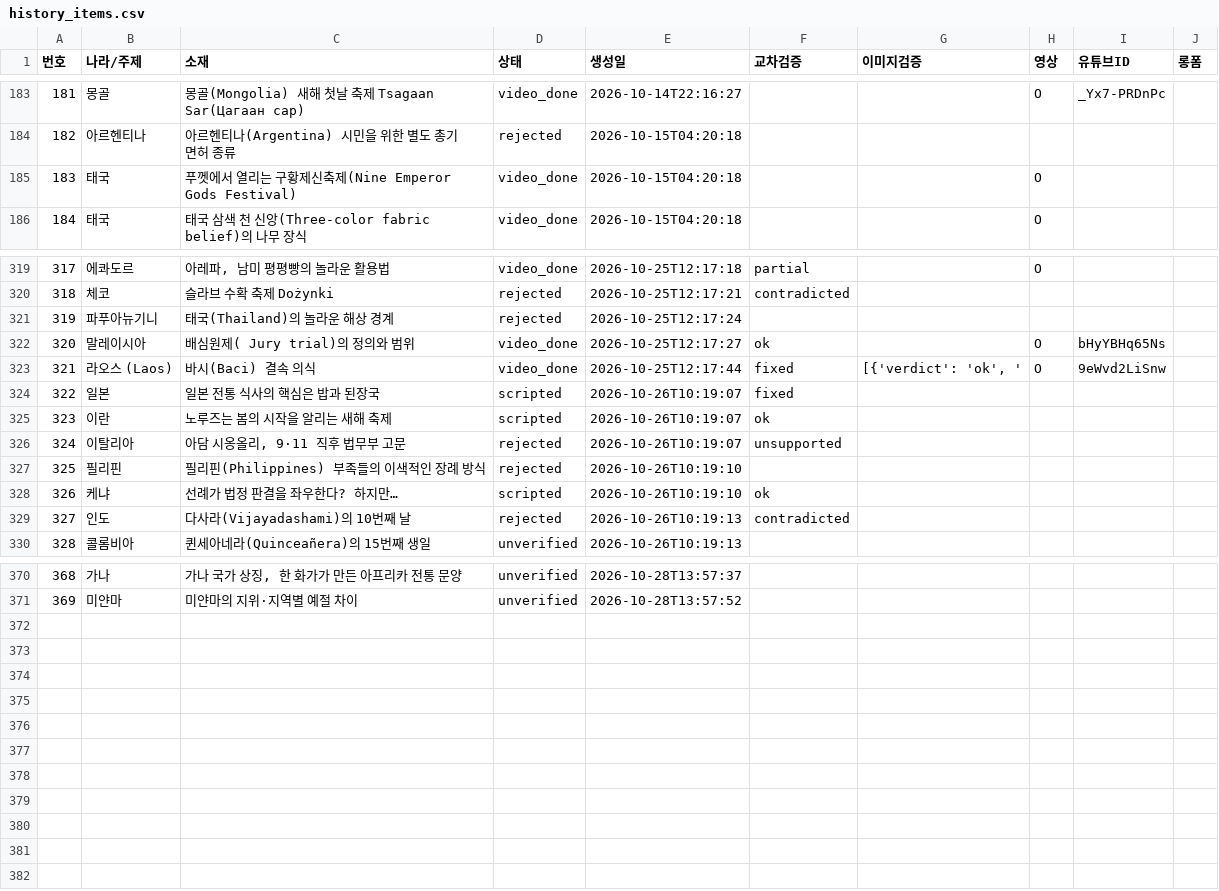
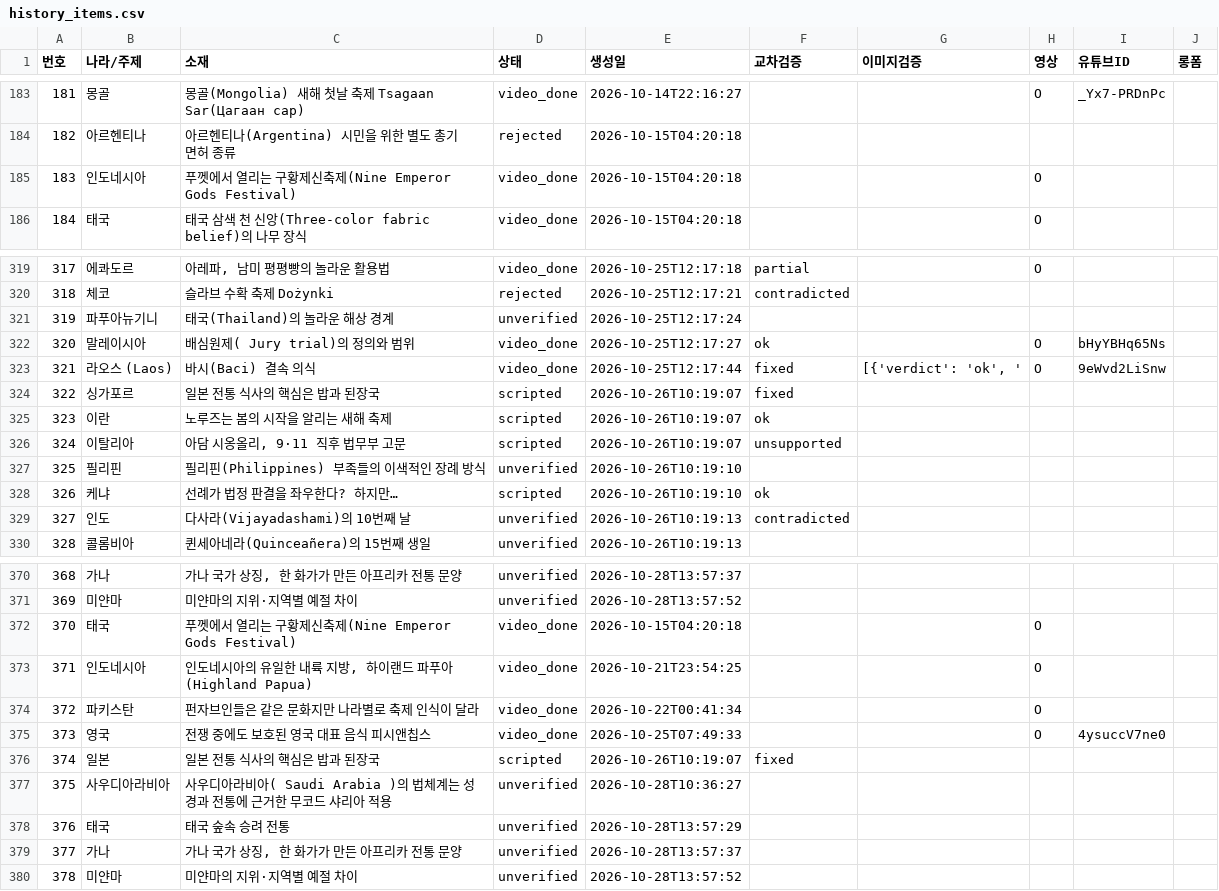
Before and after one commit to gonmau/shorts, a CSV file: history_items.csv, drawn as a sheet; only a part is shown, gaps mark what is left out; the diff covers the shown part only.

Commit message:
chore: update history_items.csv from PC

```diff
--- a/history_items.csv
+++ b/history_items.csv
@@ -184,3 +184,3 @@
 182,아르헨티나,아르헨티나(Argentina) 시민을 위한 별도 총기 면허 종류,rejected,2026-10-15T04:20:18,,,,,
-183,태국,푸껫에서 열리는 구황제신축제(Nine Emperor Gods Festival),video_done,2026-10-15T04:20:18,,,O,,
+183,인도네시아,푸껫에서 열리는 구황제신축제(Nine Emperor Gods Festival),video_done,2026-10-15T04:20:18,,,O,,
 184,태국,태국 삼색 천 신앙(Three-color fabric belief)의 나무 장식,video_done,2026-10-15T04:20:18,,,O,,
@@ -320,11 +320,11 @@
 318,체코,슬라브 수확 축제 Dożynki,rejected,2026-10-25T12:17:21,contradicted,,,,
-319,파푸아뉴기니,태국(Thailand)의 놀라운 해상 경계,rejected,2026-10-25T12:17:24,,,,,
+319,파푸아뉴기니,태국(Thailand)의 놀라운 해상 경계,unverified,2026-10-25T12:17:24,,,,,
 320,말레이시아,배심원제( Jury trial)의 정의와 범위,video_done,2026-10-25T12:17:27,ok,,O,bHyYBHq65Ns,
 321,라오스 (Laos),바시(Baci) 결속 의식,video_done,2026-10-25T12:17:44,fixed,"[{'verdict': 'ok', '",O,9eWvd2LiSnw,
-322,일본,일본 전통 식사의 핵심은 밥과 된장국,scripted,2026-10-26T10:19:07,fixed,,,,
+322,싱가포르,일본 전통 식사의 핵심은 밥과 된장국,scripted,2026-10-26T10:19:07,fixed,,,,
 323,이란,노루즈는 봄의 시작을 알리는 새해 축제,scripted,2026-10-26T10:19:07,ok,,,,
-324,이탈리아,"아담 시옹올리, 9·11 직후 법무부 고문",rejected,2026-10-26T10:19:07,unsupported,,,,
-325,필리핀,필리핀(Philippines) 부족들의 이색적인 장례 방식,rejected,2026-10-26T10:19:10,,,,,
+324,이탈리아,"아담 시옹올리, 9·11 직후 법무부 고문",scripted,2026-10-26T10:19:07,unsupported,,,,
+325,필리핀,필리핀(Philippines) 부족들의 이색적인 장례 방식,unverified,2026-10-26T10:19:10,,,,,
 326,케냐,선례가 법정 판결을 좌우한다? 하지만…,scripted,2026-10-26T10:19:10,ok,,,,
-327,인도,다사라(Vijayadashami)의 10번째 날,rejected,2026-10-26T10:19:13,contradicted,,,,
+327,인도,다사라(Vijayadashami)의 10번째 날,unverified,2026-10-26T10:19:13,contradicted,,,,
 328,콜롬비아,퀸세아네라(Quinceañera)의 15번째 생일,unverified,2026-10-26T10:19:13,,,,,
@@ -371 +371,10 @@
 369,미얀마,미얀마의 지위·지역별 예절 차이,unverified,2026-10-28T13:57:52,,,,,
+370,태국,푸껫에서 열리는 구황제신축제(Nine Emperor Gods Festival),video_done,2026-10-15T04:20:18,,,O,,
+371,인도네시아,"인도네시아의 유일한 내륙 지방, 하이랜드 파푸아(Highland Papua)",video_done,2026-10-21T23:54:25,,,O,,
+372,파키스탄,펀자브인들은 같은 문화지만 나라별로 축제 인식이 달라,video_done,2026-10-22T00:41:34,,,O,,
+373,영국,전쟁 중에도 보호된 영국 대표 음식 피시앤칩스,video_done,2026-10-25T07:49:33,,,O,4ysuccV7ne0,
+374,일본,일본 전통 식사의 핵심은 밥과 된장국,scripted,2026-10-26T10:19:07,fixed,,,,
+375,사우디아라비아,사우디아라비아( Saudi Arabia )의 법체계는 성경과 전통에 근거한 무코드 샤리아 적용,unverified,2026-10-28T10:36:27,,,,,
+376,태국,태국 숲속 승려 전통,unverified,2026-10-28T13:57:29,,,,,
+377,가나,"가나 국가 상징, 한 화가가 만든 아프리카 전통 문양",unverified,2026-10-28T13:57:37,,,,,
+378,미얀마,미얀마의 지위·지역별 예절 차이,unverified,2026-10-28T13:57:52,,,,,
```
Also changed, not shown: 8 edited cells elsewhere in this file.
